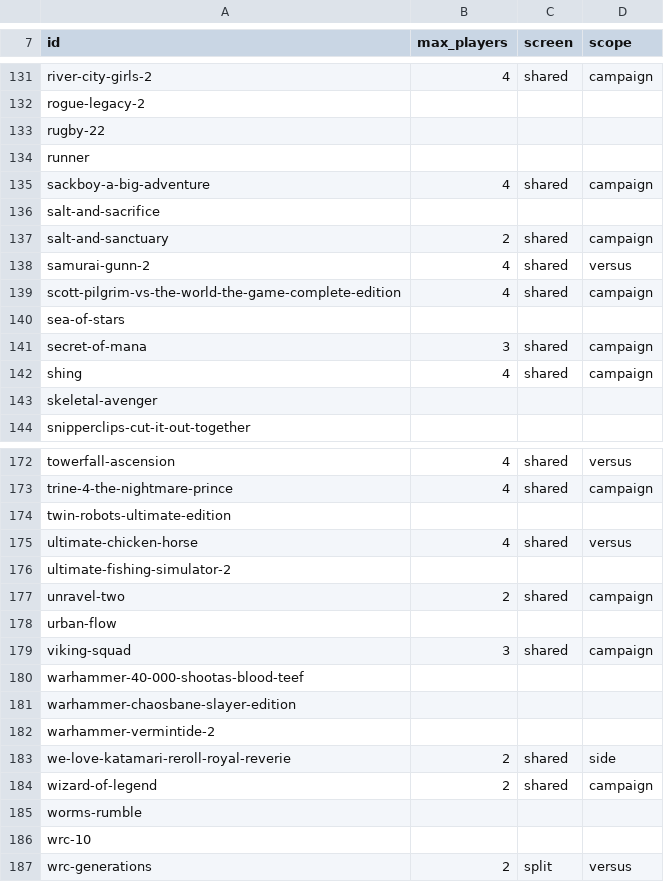
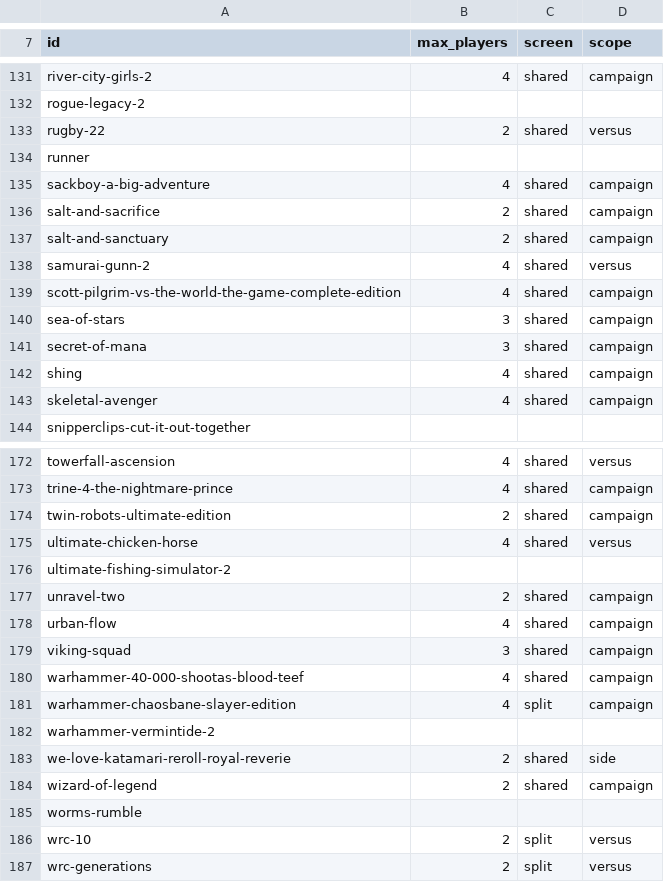
Before and after one commit to alegauss/ps5-coop-local, a CSV file: data/coop.csv, drawn as a sheet; only a part is shown, gaps mark what is left out; the diff covers the shown part only.

Commit message:
feat: answer the couch question for 34 more titles
- feat: expanded the dataset to include player counts and screen modes for 34 additional titles, enhancing the information available for users.
- updated `data/coop.csv` and `data/games.json` to reflect the new entries, ensuring consistency across the data files.
- improved the CHANGELOG to accurately reflect the increase in titles covered under the couch question, now totaling 166 out of 184.
- clarified documentation in the ROADMAP regarding ongoing efforts to address entries lacking local coop options and the criteria for inclusion in the dataset.

```diff
--- a/data/coop.csv
+++ b/data/coop.csv
@@ -132,6 +132,6 @@ river-city-girls-2,4,shared,campaign
 rogue-legacy-2,,,
-rugby-22,,,
+rugby-22,2,shared,versus
 runner,,,
 sackboy-a-big-adventure,4,shared,campaign
-salt-and-sacrifice,,,
+salt-and-sacrifice,2,shared,campaign
 salt-and-sanctuary,2,shared,campaign
@@ -139,6 +139,6 @@ samurai-gunn-2,4,shared,versus
 scott-pilgrim-vs-the-world-the-game-complete-edition,4,shared,campaign
-sea-of-stars,,,
+sea-of-stars,3,shared,campaign
 secret-of-mana,3,shared,campaign
 shing,4,shared,campaign
-skeletal-avenger,,,
+skeletal-avenger,4,shared,campaign
 snipperclips-cut-it-out-together,,,
@@ -173,3 +173,3 @@ towerfall-ascension,4,shared,versus
 trine-4-the-nightmare-prince,4,shared,campaign
-twin-robots-ultimate-edition,,,
+twin-robots-ultimate-edition,2,shared,campaign
 ultimate-chicken-horse,4,shared,versus
@@ -177,6 +177,6 @@ ultimate-fishing-simulator-2,,,
 unravel-two,2,shared,campaign
-urban-flow,,,
+urban-flow,4,shared,campaign
 viking-squad,3,shared,campaign
-warhammer-40-000-shootas-blood-teef,,,
-warhammer-chaosbane-slayer-edition,,,
+warhammer-40-000-shootas-blood-teef,4,shared,campaign
+warhammer-chaosbane-slayer-edition,4,split,campaign
 warhammer-vermintide-2,,,
@@ -185,3 +185,3 @@ wizard-of-legend,2,shared,campaign
 worms-rumble,,,
-wrc-10,,,
+wrc-10,2,split,versus
 wrc-generations,2,split,versus
```
Also changed, not shown: 73 edited cells elsewhere in this file, 4 other files.
